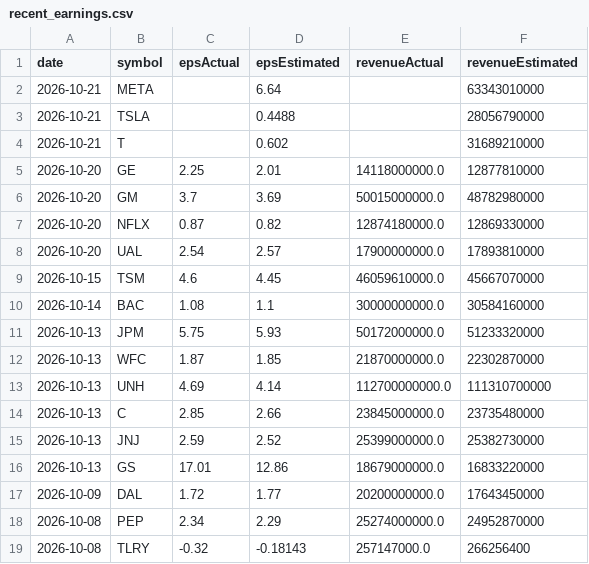
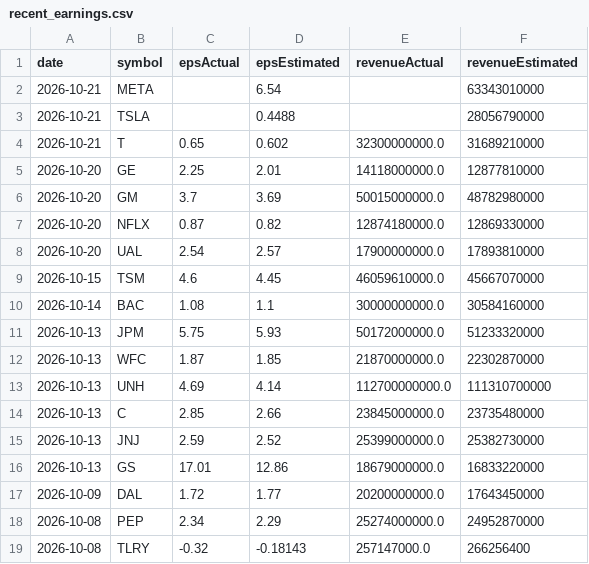
Before and after one commit to fishinmn/stock_screener, a CSV file: data/recent_earnings.csv, drawn as a sheet.

```diff
--- a/data/recent_earnings.csv
+++ b/data/recent_earnings.csv
@@ -1,5 +1,5 @@
 date,symbol,epsActual,epsEstimated,revenueActual,revenueEstimated
-2026-10-21,META,,6.64,,63343010000
+2026-10-21,META,,6.54,,63343010000
 2026-10-21,TSLA,,0.4488,,28056790000
-2026-10-21,T,,0.602,,31689210000
+2026-10-21,T,0.65,0.602,32300000000.0,31689210000
 2026-10-20,GE,2.25,2.01,14118000000.0,12877810000
```
Also changed, not shown: data/fundamentals_screener_recent_earnings.csv, data/recent_earnings_data.csv, 9 other files.
